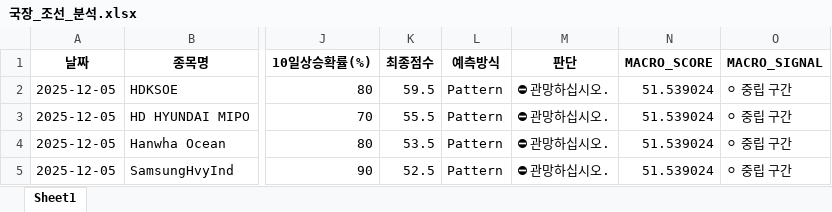
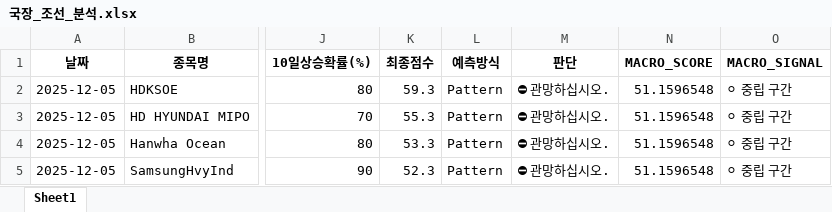
Before and after one commit to tradeprogram/ODIN-SPEAR-STRATEGY, an Excel workbook: DECISION/국장_조선_분석.xlsx, sheet Sheet1, drawn as a sheet; only a part is shown, gaps mark what is left out; values as stored, in another font and other column widths than the file's, no borders; the diff names each change by its address in the sheet, - before the commit and + after, or states it on an @@ line.

```diff
--- a/DECISION/국장_조선_분석.xlsx (sheet Sheet1)
+++ b/DECISION/국장_조선_분석.xlsx (sheet Sheet1)
-K2 (최종점수): 59.5
+K2 (최종점수): 59.3
-N2:N5 (MACRO_SCORE): 51.539024
+N2:N5 (MACRO_SCORE): 51.1596548
-K3 (최종점수): 55.5
+K3 (최종점수): 55.3
-K4 (최종점수): 53.5
+K4 (최종점수): 53.3
-K5 (최종점수): 52.5
+K5 (최종점수): 52.3
```
Also changed, not shown: DECISION/국장_반도체_분석.xlsx, DECISION/미장_드론_분석.xlsx, 8 other files.
